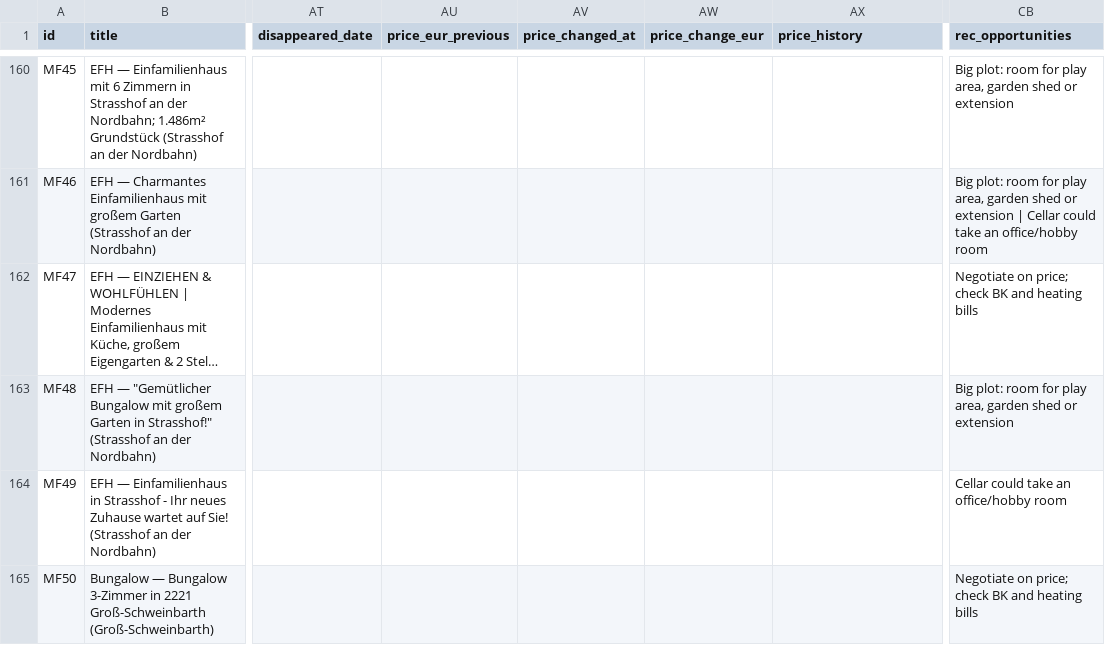
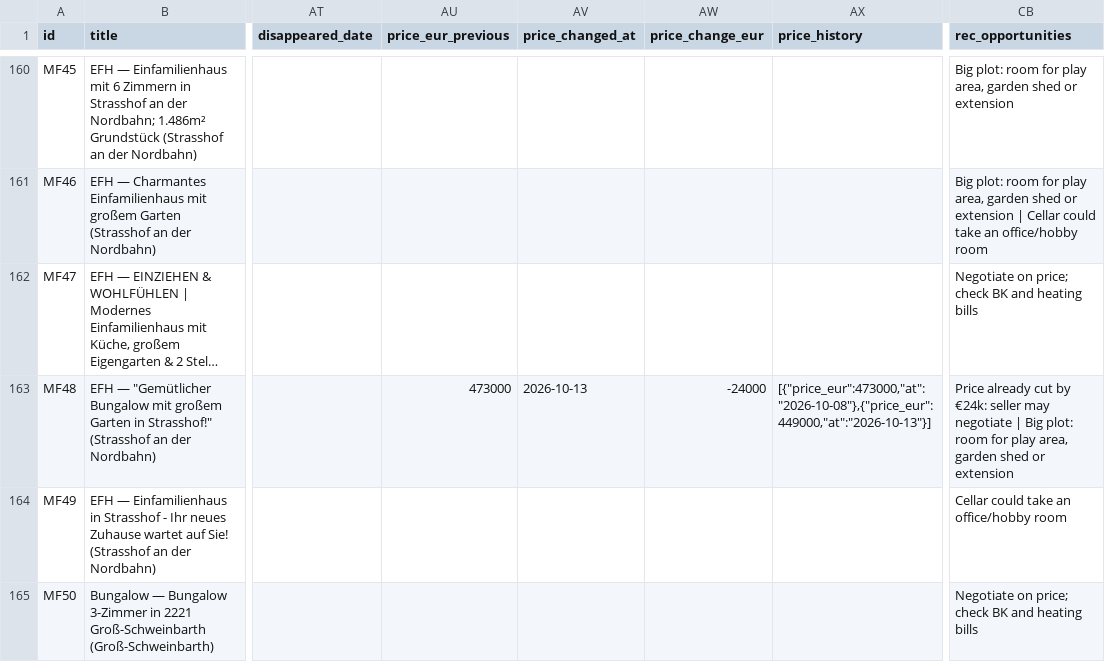
Before and after one commit to dmstacey/tulln-property-watch, a CSV file: properties.csv, drawn as a sheet; only a part is shown, gaps mark what is left out; long unchanged cells end in …; the diff covers the shown part only; the diff names each change by its address in the sheet, - before the commit and + after, or states it on an @@ line.

Commit message:
Evening watch 2026-10-13: record price history for MF48, MF73, S2W4

```diff
--- a/properties.csv
+++ b/properties.csv
-AU163 (price_eur_previous): (empty)
+AU163 (price_eur_previous): 473000
-AV163 (price_changed_at): (empty)
+AV163 (price_changed_at): 2026-10-13
-AW163 (price_change_eur): (empty)
+AW163 (price_change_eur): -24000
-AX163 (price_history): (empty)
+AX163 (price_history): [{"price_eur":473000,"at":"2026-10-08"},{"price_eur":449000,"at":"2026-10-13"}]
-CB163 (rec_opportunities): Big plot:…
+CB163 (rec_opportunities): Price already cut by €24k: seller may negotiate | Big plot:…
```
Also changed, not shown: 10 edited cells elsewhere in this file, 2 other files.
